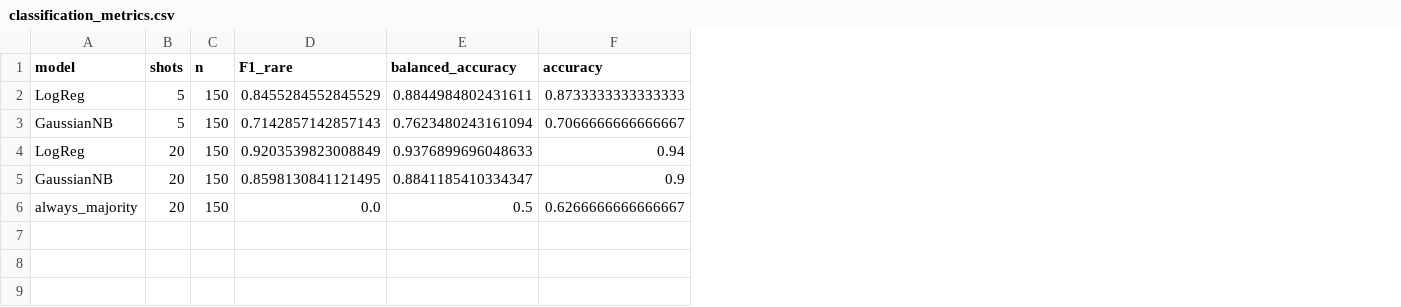
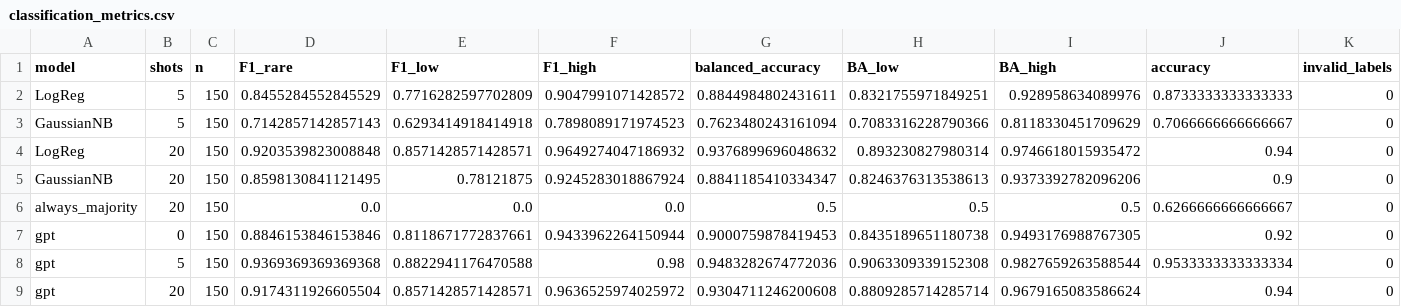
Before and after one commit to SlavaLEVIN/bmstu-ml-lab3-llm, a CSV file: results/classification_metrics.csv, drawn as a sheet; addresses are those after the commit; the diff names each change by its address in the sheet, - before the commit and + after, or states it on an @@ line.

```diff
--- a/results/classification_metrics.csv
+++ b/results/classification_metrics.csv
+column E (F1_low), rows 2-6: 0.7716282597702809 | 0.6293414918414918 | 0.8571428571428571 | 0.78121875 | 0.0
+column F (F1_high), rows 2-6: 0.9047991071428572 | 0.7898089171974523 | 0.9649274047186932 | 0.9245283018867924 | 0.0
+column H (BA_low), rows 2-6: 0.8321755971849251 | 0.7083316228790366 | 0.893230827980314 | 0.8246376313538613 | 0.5
+column I (BA_high), rows 2-6: 0.928958634089976 | 0.8118330451709629 | 0.9746618015935472 | 0.9373392782096206 | 0.5
+column K (invalid_labels), rows 2-6: all 0
-D4 (F1_rare): 0.9203539823008849
+D4 (F1_rare): 0.9203539823008848
-G4 (balanced_accuracy): 0.9376899696048633
+G4 (balanced_accuracy): 0.9376899696048632
+row 7: gpt | 0 | 150 | 0.8846153846153846 | 0.8118671772837661 | 0.9433962264150944 | 0.9000759878419453 | 0.8435189651180738 | 0.9493176988767305 | 0.92 | 0
+row 8: gpt | 5 | 150 | 0.9369369369369368 | 0.8822941176470588 | 0.98 | 0.9483282674772036 | 0.9063309339152308 | 0.9827659263588544 | 0.9533333333333334 | 0
+row 9: gpt | 20 | 150 | 0.9174311926605504 | 0.8571428571428571 | 0.9636525974025972 | 0.9304711246200608 | 0.8809285714285714 | 0.9679165083586624 | 0.94 | 0
```
Also changed, not shown: results/by_type.csv, results/evaluated_answers.csv, 37 other files.
